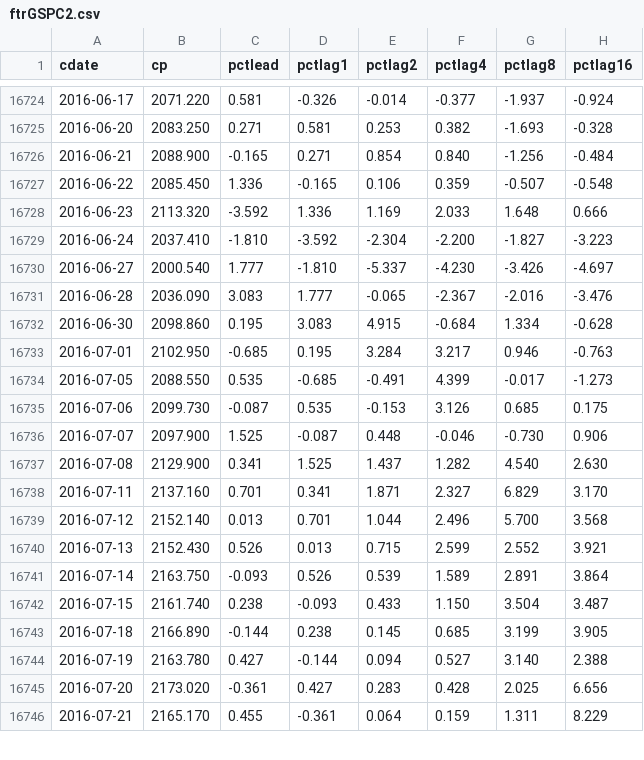
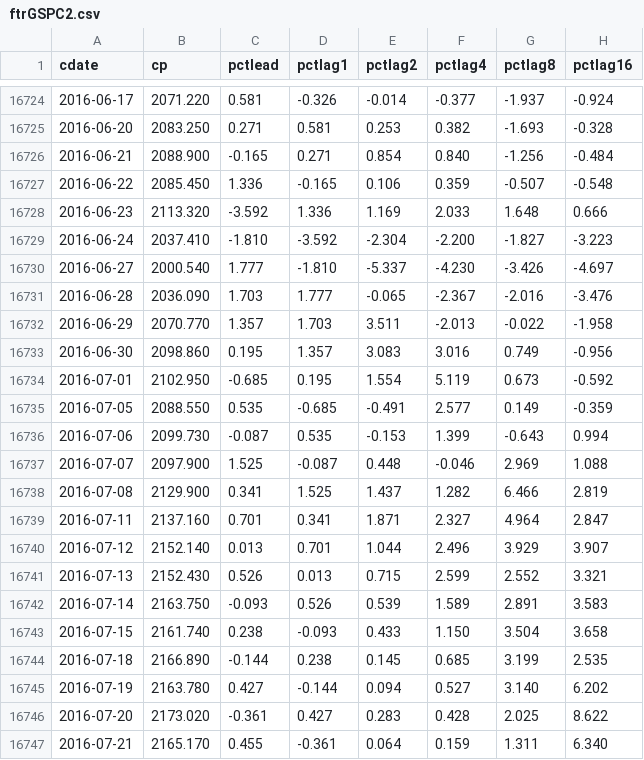
Before and after one commit to danbikle/spy611v2, a CSV file: public/csv/ftrGSPC2.csv, drawn as a sheet; only a part is shown, gaps mark what is left out; the diff covers the shown part only.

```diff
--- a/public/csv/ftrGSPC2.csv
+++ b/public/csv/ftrGSPC2.csv
@@ -16730,17 +16730,18 @@ cdate,cp,pctlead,pctlag1,pctlag2,pctlag4,pctlag8,pctlag16
 2016-06-27,2000.540,1.777,-1.810,-5.337,-4.230,-3.426,-4.697
-2016-06-28,2036.090,3.083,1.777,-0.065,-2.367,-2.016,-3.476
-2016-06-30,2098.860,0.195,3.083,4.915,-0.684,1.334,-0.628
-2016-07-01,2102.950,-0.685,0.195,3.284,3.217,0.946,-0.763
-2016-07-05,2088.550,0.535,-0.685,-0.491,4.399,-0.017,-1.273
-2016-07-06,2099.730,-0.087,0.535,-0.153,3.126,0.685,0.175
-2016-07-07,2097.900,1.525,-0.087,0.448,-0.046,-0.730,0.906
-2016-07-08,2129.900,0.341,1.525,1.437,1.282,4.540,2.630
-2016-07-11,2137.160,0.701,0.341,1.871,2.327,6.829,3.170
-2016-07-12,2152.140,0.013,0.701,1.044,2.496,5.700,3.568
-2016-07-13,2152.430,0.526,0.013,0.715,2.599,2.552,3.921
-2016-07-14,2163.750,-0.093,0.526,0.539,1.589,2.891,3.864
-2016-07-15,2161.740,0.238,-0.093,0.433,1.150,3.504,3.487
-2016-07-18,2166.890,-0.144,0.238,0.145,0.685,3.199,3.905
-2016-07-19,2163.780,0.427,-0.144,0.094,0.527,3.140,2.388
-2016-07-20,2173.020,-0.361,0.427,0.283,0.428,2.025,6.656
-2016-07-21,2165.170,0.455,-0.361,0.064,0.159,1.311,8.229
+2016-06-28,2036.090,1.703,1.777,-0.065,-2.367,-2.016,-3.476
+2016-06-29,2070.770,1.357,1.703,3.511,-2.013,-0.022,-1.958
+2016-06-30,2098.860,0.195,1.357,3.083,3.016,0.749,-0.956
+2016-07-01,2102.950,-0.685,0.195,1.554,5.119,0.673,-0.592
+2016-07-05,2088.550,0.535,-0.685,-0.491,2.577,0.149,-0.359
+2016-07-06,2099.730,-0.087,0.535,-0.153,1.399,-0.643,0.994
+2016-07-07,2097.900,1.525,-0.087,0.448,-0.046,2.969,1.088
+2016-07-08,2129.900,0.341,1.525,1.437,1.282,6.466,2.819
+2016-07-11,2137.160,0.701,0.341,1.871,2.327,4.964,2.847
+2016-07-12,2152.140,0.013,0.701,1.044,2.496,3.929,3.907
+2016-07-13,2152.430,0.526,0.013,0.715,2.599,2.552,3.321
+2016-07-14,2163.750,-0.093,0.526,0.539,1.589,2.891,3.583
+2016-07-15,2161.740,0.238,-0.093,0.433,1.150,3.504,3.658
+2016-07-18,2166.890,-0.144,0.238,0.145,0.685,3.199,2.535
+2016-07-19,2163.780,0.427,-0.144,0.094,0.527,3.140,6.202
+2016-07-20,2173.020,-0.361,0.427,0.283,0.428,2.025,8.622
+2016-07-21,2165.170,0.455,-0.361,0.064,0.159,1.311,6.340
```
Also changed, not shown: 1 added row and 2 edited cells elsewhere in this file, public/csv/GSPC2.csv, 2 other files.
